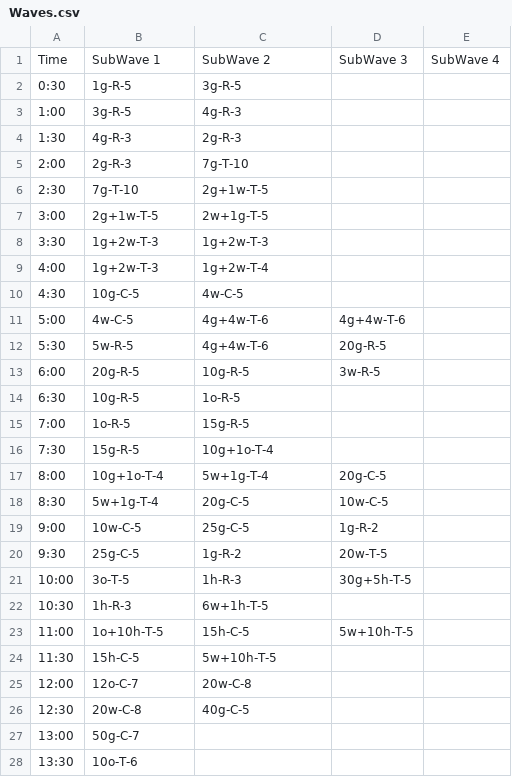
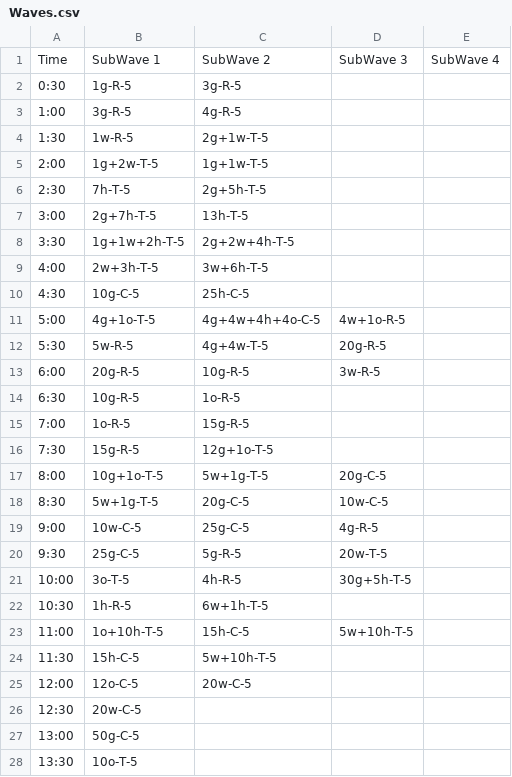
Before and after one commit to VR-URFU-Project/ARTowerDefence, a CSV file: Assets/Resources/Waves.csv, drawn as a sheet; only a part is shown; the diff covers the shown part only.

Commit message:
updated characteristics for towers, monsters and waves

```diff
--- a/Assets/Resources/Waves.csv
+++ b/Assets/Resources/Waves.csv
@@ -2,12 +2,12 @@ Time,SubWave 1,SubWave 2,SubWave 3,SubWave 4
 0:30,1g-R-5,3g-R-5,,
-1:00,3g-R-5,4g-R-3,,
-1:30,4g-R-3,2g-R-3,,
-2:00,2g-R-3,7g-T-10,,
-2:30,7g-T-10,2g+1w-T-5,,
-3:00,2g+1w-T-5,2w+1g-T-5,,
-3:30,1g+2w-T-3,1g+2w-T-3,,
-4:00,1g+2w-T-3,1g+2w-T-4,,
-4:30,10g-C-5,4w-C-5,,
-5:00,4w-C-5,4g+4w-T-6,4g+4w-T-6,
-5:30,5w-R-5,4g+4w-T-6,20g-R-5,
+1:00,3g-R-5,4g-R-5,,
+1:30,1w-R-5,2g+1w-T-5,,
+2:00,1g+2w-T-5,1g+1w-T-5,,
+2:30,7h-T-5,2g+5h-T-5,,
+3:00,2g+7h-T-5,13h-T-5,,
+3:30,1g+1w+2h-T-5,2g+2w+4h-T-5,,
+4:00,2w+3h-T-5,3w+6h-T-5,,
+4:30,10g-C-5,25h-C-5,,
+5:00,4g+1o-T-5,4g+4w+4h+4o-C-5,4w+1o-R-5,
+5:30,5w-R-5,4g+4w-T-5,20g-R-5,
 6:00,20g-R-5,10g-R-5,3w-R-5,
@@ -15,14 +15,14 @@ Time,SubWave 1,SubWave 2,SubWave 3,SubWave 4
 7:00,1o-R-5,15g-R-5,,
-7:30,15g-R-5,10g+1o-T-4,,
-8:00,10g+1o-T-4,5w+1g-T-4,20g-C-5,
-8:30,5w+1g-T-4,20g-C-5,10w-C-5,
-9:00,10w-C-5,25g-C-5,1g-R-2,
-9:30,25g-C-5,1g-R-2,20w-T-5,
-10:00,3o-T-5,1h-R-3,30g+5h-T-5,
-10:30,1h-R-3,6w+1h-T-5,,
+7:30,15g-R-5,12g+1o-T-5,,
+8:00,10g+1o-T-5,5w+1g-T-5,20g-C-5,
+8:30,5w+1g-T-5,20g-C-5,10w-C-5,
+9:00,10w-C-5,25g-C-5,4g-R-5,
+9:30,25g-C-5,5g-R-5,20w-T-5,
+10:00,3o-T-5,4h-R-5,30g+5h-T-5,
+10:30,1h-R-5,6w+1h-T-5,,
 11:00,1o+10h-T-5,15h-C-5,5w+10h-T-5,
 11:30,15h-C-5,5w+10h-T-5,,
-12:00,12o-C-7,20w-C-8,,
-12:30,20w-C-8,40g-C-5,,
-13:00,50g-C-7,,,
-13:30,10o-T-6,,,
+12:00,12o-C-5,20w-C-5,,
+12:30,20w-C-5,,,
+13:00,50g-C-5,,,
+13:30,10o-T-5,,,
```
Also changed, not shown: 6 edited cells elsewhere in this file, Assets/Resources/TowerStats.csv, Assets/Resources/TowerStatsOld.csv, 12 other files.
